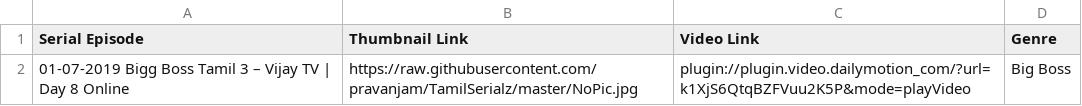
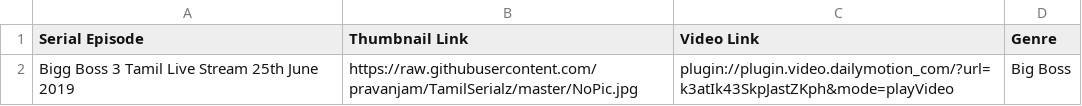
Before and after one commit to pravanjam/TamilSerialz, a CSV file: BiggBoss3_SerialData.csv, drawn as a sheet; the diff names each change by its address in the sheet, - before the commit and + after, or states it on an @@ line.

Commit message:
Update BiggBoss3_SerialData.csv

```diff
--- a/BiggBoss3_SerialData.csv
+++ b/BiggBoss3_SerialData.csv
-A2 (Serial Episode): 01-07-2019 Bigg Boss Tamil 3 – Vijay TV | Day 8 Online
+A2 (Serial Episode): Bigg Boss 3 Tamil Live Stream 25th June 2019
-C2 (Video Link): plugin://plugin.video.dailymotion_com/?url=k1XjS6QtqBZFVuu2K5P&mode=playVideo
+C2 (Video Link): plugin://plugin.video.dailymotion_com/?url=k3atIk43SkpJastZKph&mode=playVideo
```
